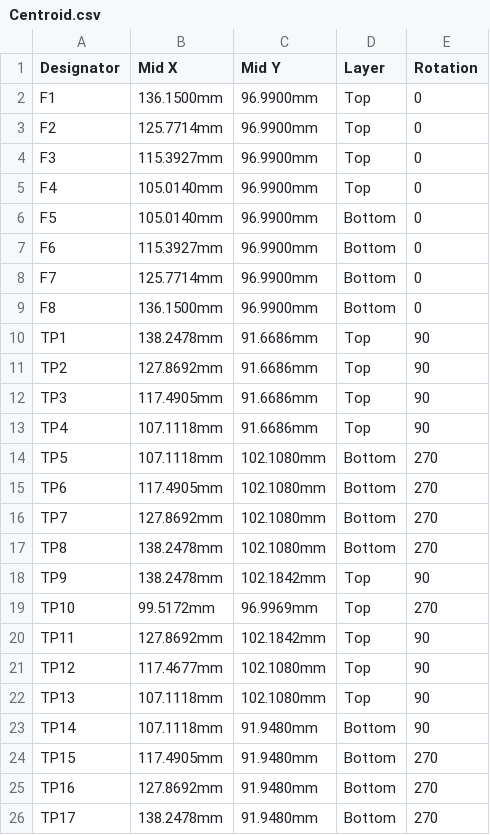
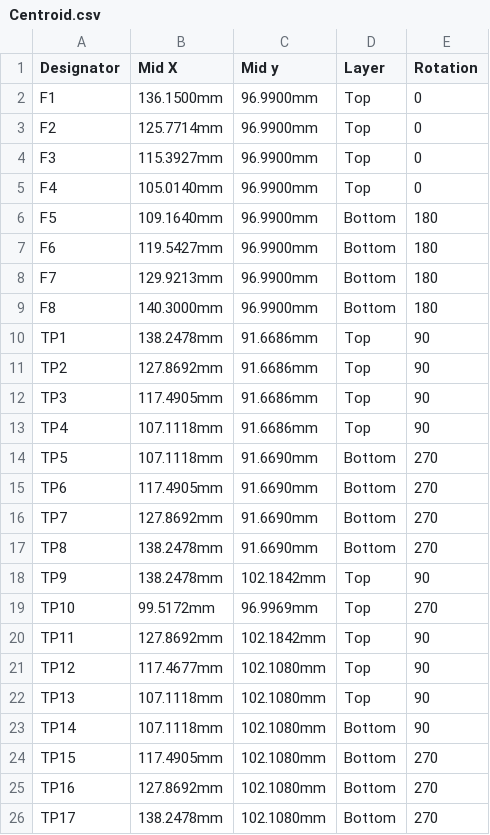
Before and after one commit to eSpark-Backup/arshak-isajanyan-simple-pcb, a CSV file: Design Files/Arshak-Simple PCB/Deliverables/Pick n Place/Centroid.csv, drawn as a sheet.

Commit message:
#1 Vias added. Design completed, deliverables generated.

```diff
--- a/Design Files/Arshak-Simple PCB/Deliverables/Pick n Place/Centroid.csv
+++ b/Design Files/Arshak-Simple PCB/Deliverables/Pick n Place/Centroid.csv
@@ -1,2 +1,2 @@
-Designator,Mid X,Mid Y,Layer,Rotation
+Designator,Mid X,Mid y,Layer,Rotation
 F1,136.1500mm,96.9900mm,Top,0
@@ -5,6 +5,6 @@ F3,115.3927mm,96.9900mm,Top,0
 F4,105.0140mm,96.9900mm,Top,0
-F5,105.0140mm,96.9900mm,Bottom,0
-F6,115.3927mm,96.9900mm,Bottom,0
-F7,125.7714mm,96.9900mm,Bottom,0
-F8,136.1500mm,96.9900mm,Bottom,0
+F5,109.1640mm,96.9900mm,Bottom,180
+F6,119.5427mm,96.9900mm,Bottom,180
+F7,129.9213mm,96.9900mm,Bottom,180
+F8,140.3000mm,96.9900mm,Bottom,180
 TP1,138.2478mm,91.6686mm,Top,90
@@ -13,6 +13,6 @@ TP3,117.4905mm,91.6686mm,Top,90
 TP4,107.1118mm,91.6686mm,Top,90
-TP5,107.1118mm,102.1080mm,Bottom,270
-TP6,117.4905mm,102.1080mm,Bottom,270
-TP7,127.8692mm,102.1080mm,Bottom,270
-TP8,138.2478mm,102.1080mm,Bottom,270
+TP5,107.1118mm,91.6690mm,Bottom,270
+TP6,117.4905mm,91.6690mm,Bottom,270
+TP7,127.8692mm,91.6690mm,Bottom,270
+TP8,138.2478mm,91.6690mm,Bottom,270
 TP9,138.2478mm,102.1842mm,Top,90
@@ -22,5 +22,5 @@ TP12,117.4677mm,102.1080mm,Top,90
 TP13,107.1118mm,102.1080mm,Top,90
-TP14,107.1118mm,91.9480mm,Bottom,90
-TP15,117.4905mm,91.9480mm,Bottom,270
-TP16,127.8692mm,91.9480mm,Bottom,270
-TP17,138.2478mm,91.9480mm,Bottom,270
+TP14,107.1118mm,102.1080mm,Bottom,90
+TP15,117.4905mm,102.1080mm,Bottom,270
+TP16,127.8692mm,102.1080mm,Bottom,270
+TP17,138.2478mm,102.1080mm,Bottom,270
```
Also changed, not shown: Design Files/Arshak-Simple PCB/Deliverables/Pick n Place/Pick Place for PCB1.csv, 39 other files.
